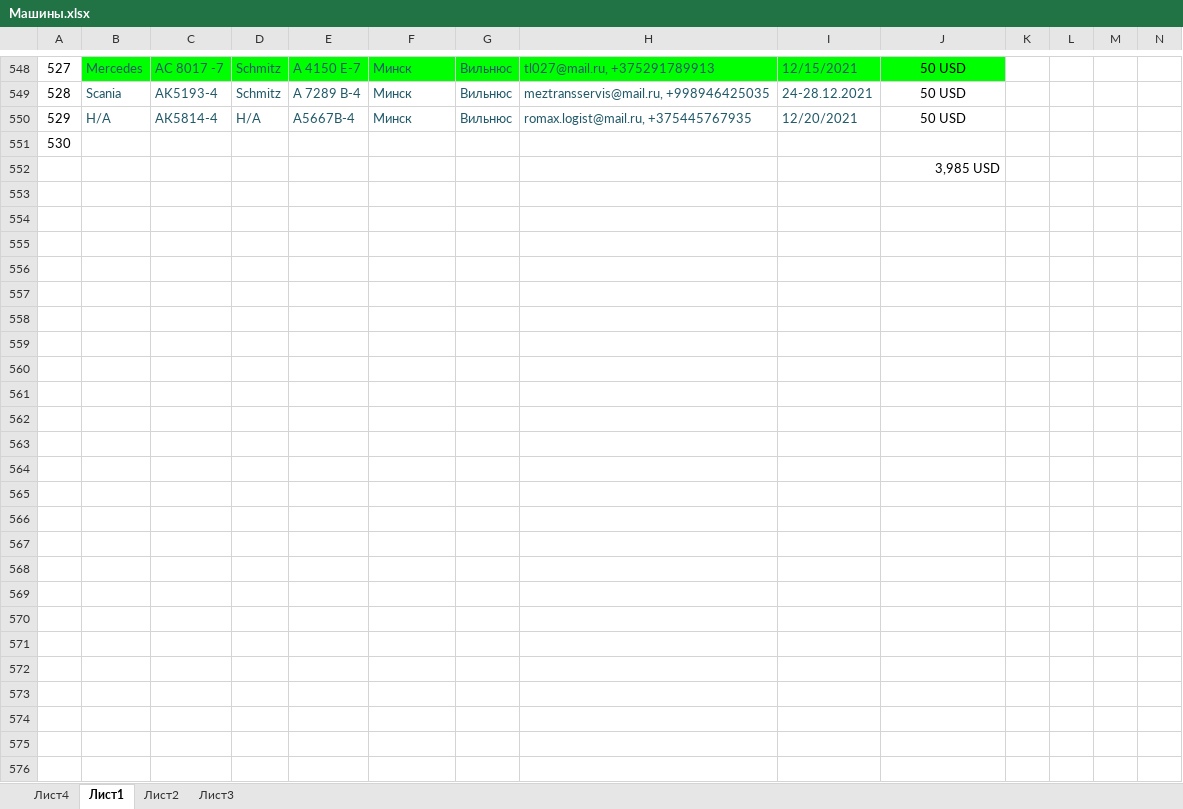
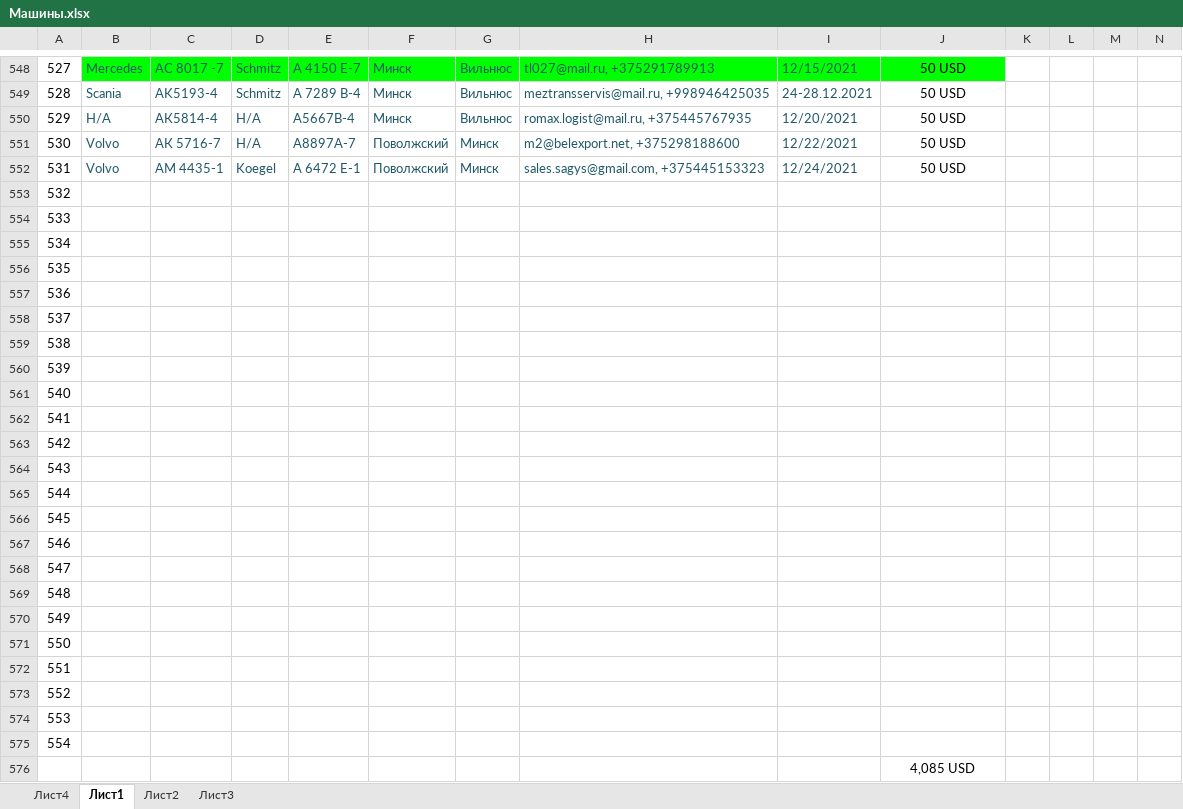
Before and after one commit to rutraq/Logistic, an Excel workbook: Машины.xlsx, sheet Лист1, drawn as a sheet; only a part is shown, gaps mark what is left out; values as stored, in another font and other column widths than the file's, no borders; addresses are those after the commit; rows hold the shown columns only; the diff names each change by its address in the sheet, - before the commit and + after, or states it on an @@ line.

Commit message:
машины

```diff
--- a/Машины.xlsx (sheet Лист1)
+++ b/Машины.xlsx (sheet Лист1)
+row 551: 530 | Volvo | АК 5716-7 | Н/А | A8897A-7 | Поволжский | Минск | m2@belexport.net, +375298188600 | 12/22/2021 | 50 USD
+row 552: 531 | Volvo | АМ 4435-1 | Koegel | А 6472 Е-1 | Поволжский | Минск | sales.sagys@gmail.com, +375445153323 | 12/24/2021 | 50 USD
@@ column A renumbered in row 553 @@
+row 554: 533
+row 555: 534
+row 556: 535
+row 557: 536
+row 558: 537
+row 559: 538
+row 560: 539
+row 561: 540
+row 562: 541
+row 563: 542
+row 564: 543
+row 565: 544
+row 566: 545
+row 567: 546
+row 568: 547
+row 569: 548
+row 570: 549
+row 571: 550
+row 572: 551
+row 573: 552
+row 574: 553
+row 575: 554
-J576: 3,985 USD
+J576: 4,085 USD
-J576 alignment: right
+J576 alignment: center
```
Also changed, not shown: 2 other files.
